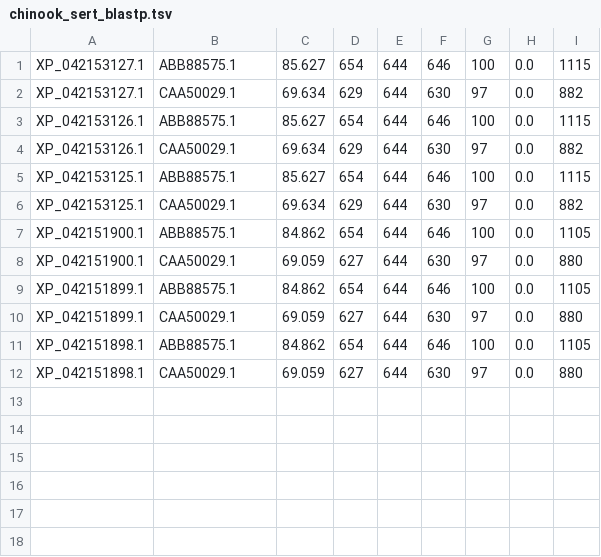
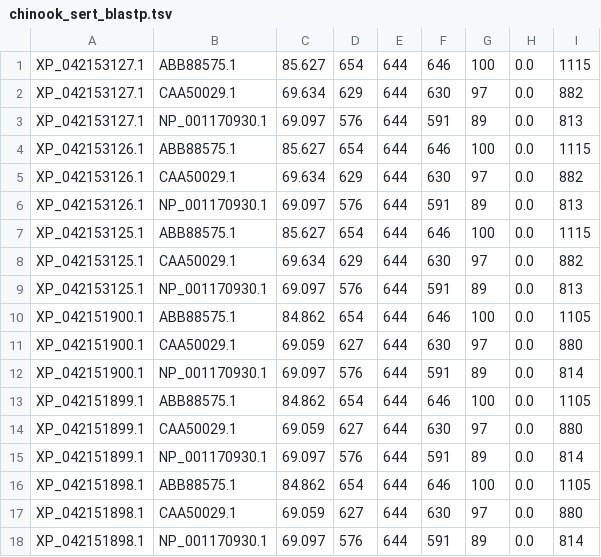
Before and after one commit to valeste/SERT-ML-Tox, a TSV file: output/chinook_sert_blastp.tsv, drawn as a sheet; the diff names each change by its address in the sheet, - before the commit and + after, or states it on an @@ line.

```diff
--- a/output/chinook_sert_blastp.tsv
+++ b/output/chinook_sert_blastp.tsv
+row 3: XP_042153127.1 | NP_001170930.1 | 69.097 | 576 | 644 | 591 | 89 | 0.0 | 813
+row 6: XP_042153126.1 | NP_001170930.1 | 69.097 | 576 | 644 | 591 | 89 | 0.0 | 813
+row 9: XP_042153125.1 | NP_001170930.1 | 69.097 | 576 | 644 | 591 | 89 | 0.0 | 813
+row 12: XP_042151900.1 | NP_001170930.1 | 69.097 | 576 | 644 | 591 | 89 | 0.0 | 814
+row 15: XP_042151899.1 | NP_001170930.1 | 69.097 | 576 | 644 | 591 | 89 | 0.0 | 814
+row 18: XP_042151898.1 | NP_001170930.1 | 69.097 | 576 | 644 | 591 | 89 | 0.0 | 814
```
Also changed, not shown: output/chinook_sert_blastp.csv.
